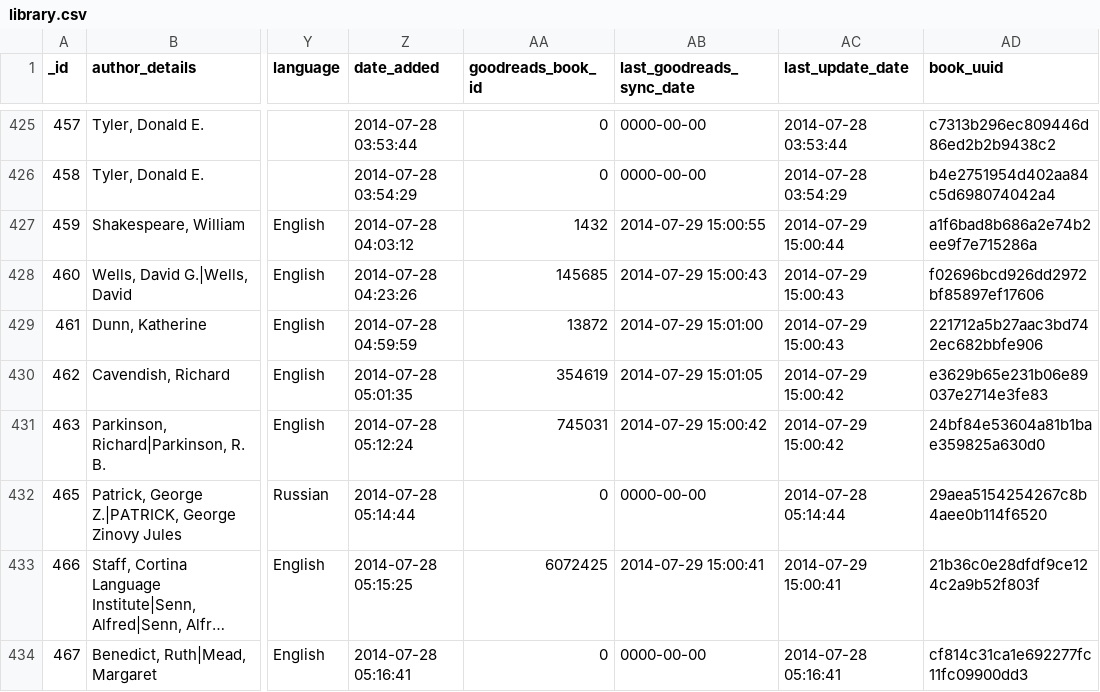
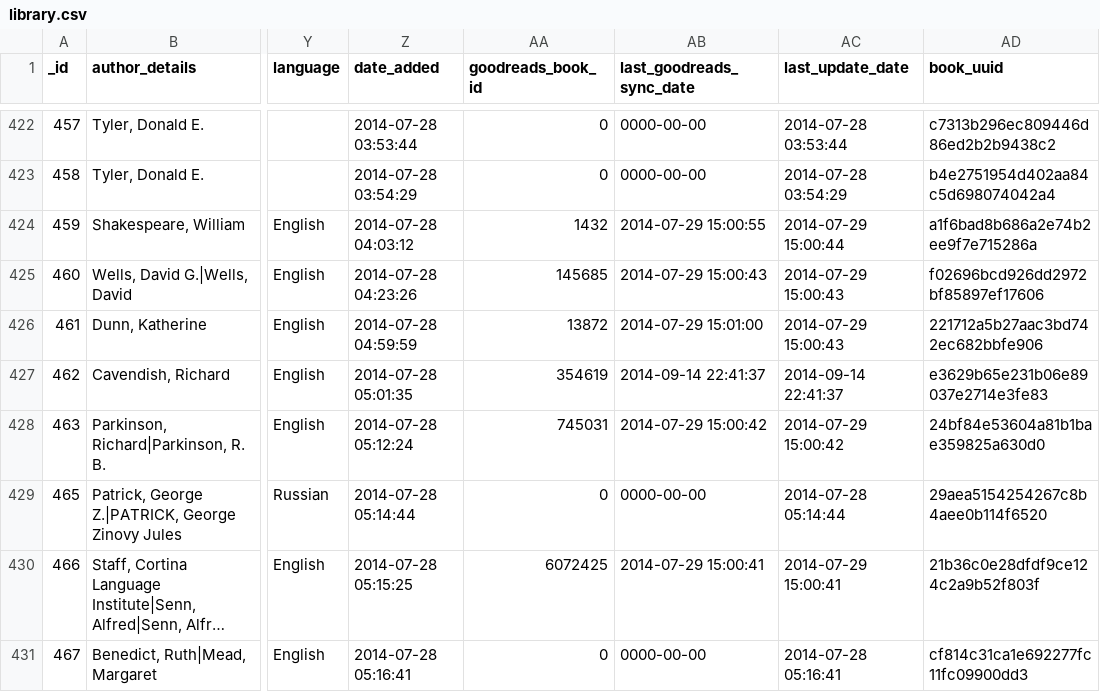
Before and after one commit to mouse-reeve/book-catalogue, a CSV file: library.csv, drawn as a sheet; only a part is shown, gaps mark what is left out; long unchanged cells end in …; addresses are those after the commit; the diff covers the shown part only; the diff names each change by its address in the sheet, - before the commit and + after, or states it on an @@ line.

Commit message:
Updates and weeding
Removes a couple books.

```diff
--- a/library.csv
+++ b/library.csv
-AB427 (last_goodreads_sync_date): 2014-07-29 15:01:05
+AB427 (last_goodreads_sync_date): 2014-09-14 22:41:37
-AC427 (last_update_date): 2014-07-29 15:00:42
+AC427 (last_update_date): 2014-09-14 22:41:37
```
Also changed, not shown: 3 removed rows and 16 edited cells elsewhere in this file.
